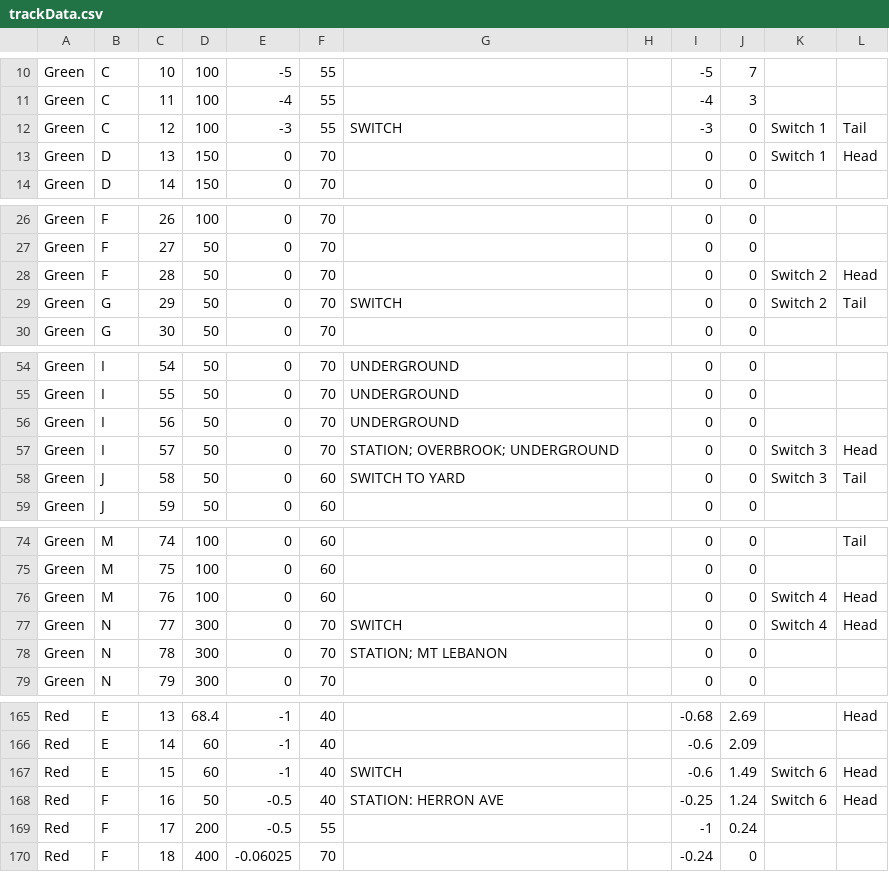
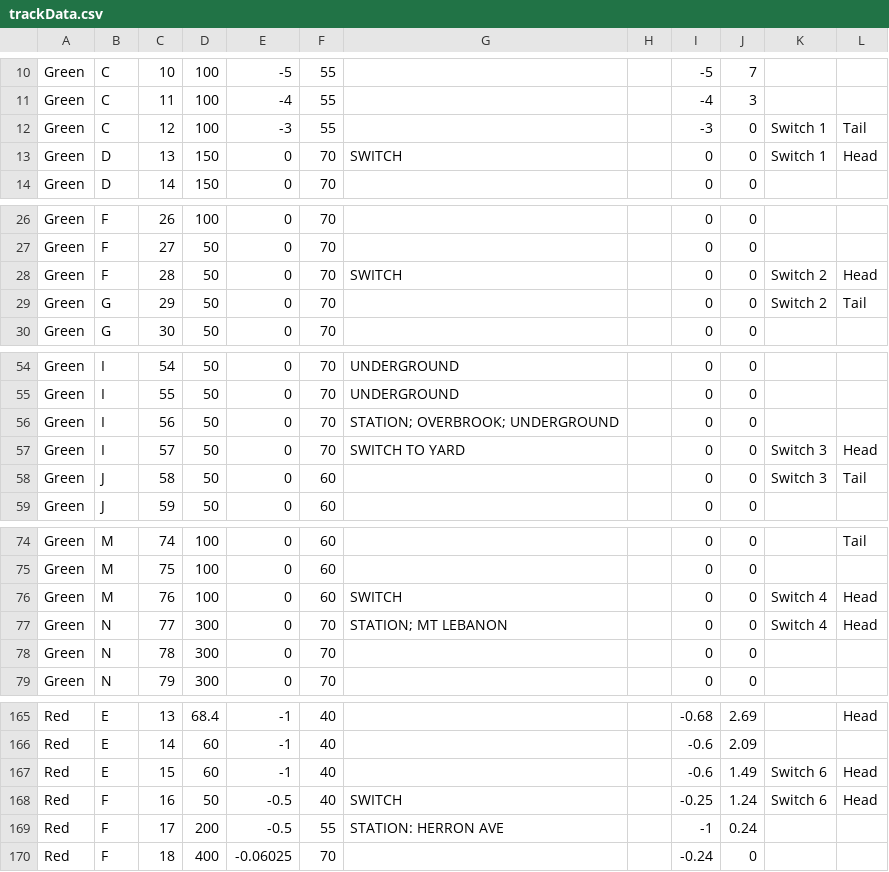
Before and after one commit to xaviertorgerson/North-Shore-Extension, a CSV file: CodeBase/Builds/5.1/trackData.csv, drawn as a sheet; only a part is shown, gaps mark what is left out; the diff covers the shown part only.

```diff
--- a/CodeBase/Builds/5.1/trackData.csv
+++ b/CodeBase/Builds/5.1/trackData.csv
@@ -11,4 +11,4 @@ Green,C,10,100,-5,55,,,-5,7,,
 Green,C,11,100,-4,55,,,-4,3,,
-Green,C,12,100,-3,55,SWITCH,,-3,0,Switch 1,Tail
-Green,D,13,150,0,70,,,0,0,Switch 1,Head
+Green,C,12,100,-3,55,,,-3,0,Switch 1,Tail
+Green,D,13,150,0,70,SWITCH,,0,0,Switch 1,Head
 Green,D,14,150,0,70,,,0,0,,
@@ -27,4 +27,4 @@ Green,F,26,100,0,70,,,0,0,,
 Green,F,27,50,0,70,,,0,0,,
-Green,F,28,50,0,70,,,0,0,Switch 2,Head
-Green,G,29,50,0,70,SWITCH,,0,0,Switch 2,Tail
+Green,F,28,50,0,70,SWITCH,,0,0,Switch 2,Head
+Green,G,29,50,0,70,,,0,0,Switch 2,Tail
 Green,G,30,50,0,70,,,0,0,,
@@ -55,5 +55,5 @@ Green,I,54,50,0,70,UNDERGROUND,,0,0,,
 Green,I,55,50,0,70,UNDERGROUND,,0,0,,
-Green,I,56,50,0,70,UNDERGROUND,,0,0,,
-Green,I,57,50,0,70,STATION; OVERBROOK; UNDERGROUND,,0,0,Switch 3,Head
-Green,J,58,50,0,60,SWITCH TO YARD,,0,0,Switch 3,Tail
+Green,I,56,50,0,70,STATION; OVERBROOK; UNDERGROUND,,0,0,,
+Green,I,57,50,0,70,SWITCH TO YARD,,0,0,Switch 3,Head
+Green,J,58,50,0,60,,,0,0,Switch 3,Tail
 Green,J,59,50,0,60,,,0,0,,
@@ -75,5 +75,5 @@ Green,M,74,100,0,60,,,0,0,,Tail
 Green,M,75,100,0,60,,,0,0,,
-Green,M,76,100,0,60,,,0,0,Switch 4,Head
-Green,N,77,300,0,70,SWITCH,,0,0,Switch 4,Head
-Green,N,78,300,0,70,STATION;         MT LEBANON,,0,0,,
+Green,M,76,100,0,60,SWITCH,,0,0,Switch 4,Head
+Green,N,77,300,0,70,STATION;         MT LEBANON,,0,0,Switch 4,Head
+Green,N,78,300,0,70,,,0,0,,
 Green,N,79,300,0,70,,,0,0,,
@@ -166,5 +166,5 @@ Red,E,13,68.4,-1,40,,,-0.68,2.69,,Head
 Red,E,14,60,-1,40,,,-0.6,2.09,,
-Red,E,15,60,-1,40,SWITCH,,-0.6,1.49,Switch 6,Head
-Red,F,16,50,-0.5,40,STATION: HERRON AVE,,-0.25,1.24,Switch 6,Head
-Red,F,17,200,-0.5,55,,,-1,0.24,,
+Red,E,15,60,-1,40,,,-0.6,1.49,Switch 6,Head
+Red,F,16,50,-0.5,40,SWITCH,,-0.25,1.24,Switch 6,Head
+Red,F,17,200,-0.5,55,STATION: HERRON AVE,,-1,0.24,,
 Red,F,18,400,-0.06025,70,,,-0.24,0,,
```
Also changed, not shown: 6 edited cells elsewhere in this file, 5 other files.
